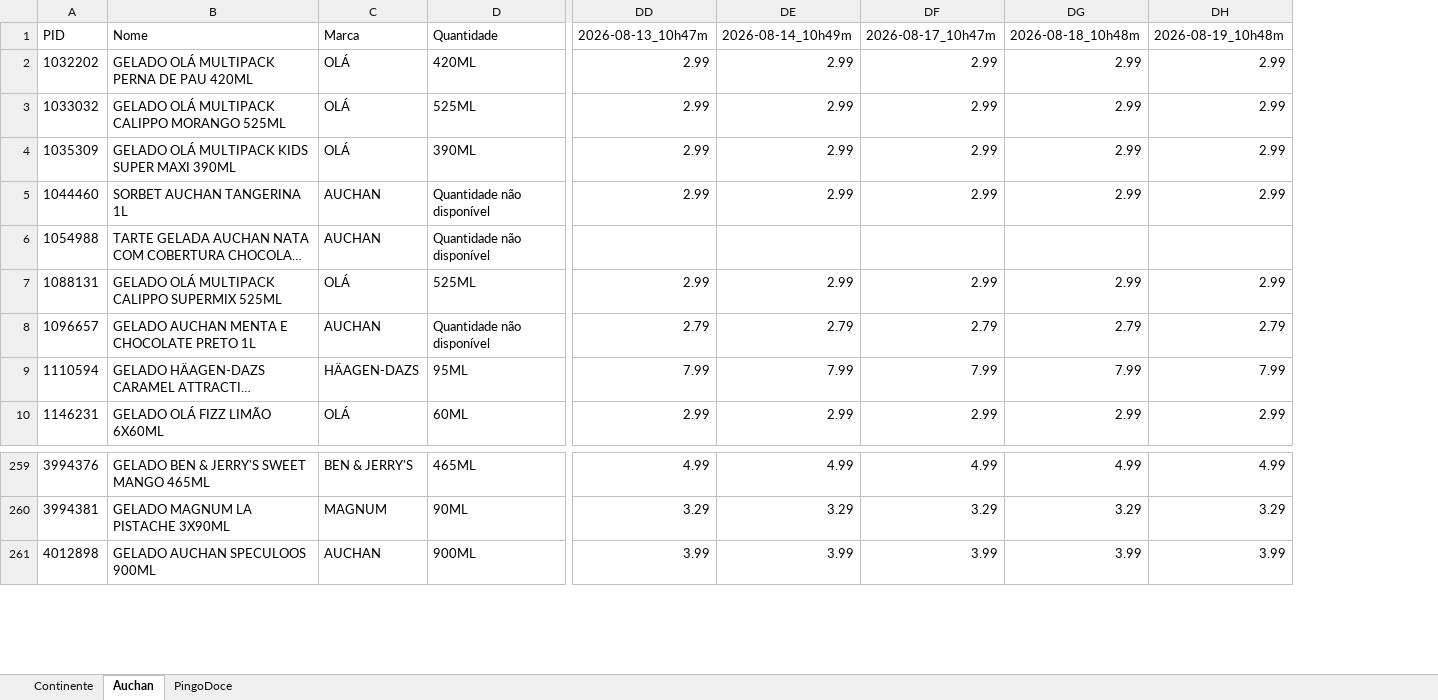
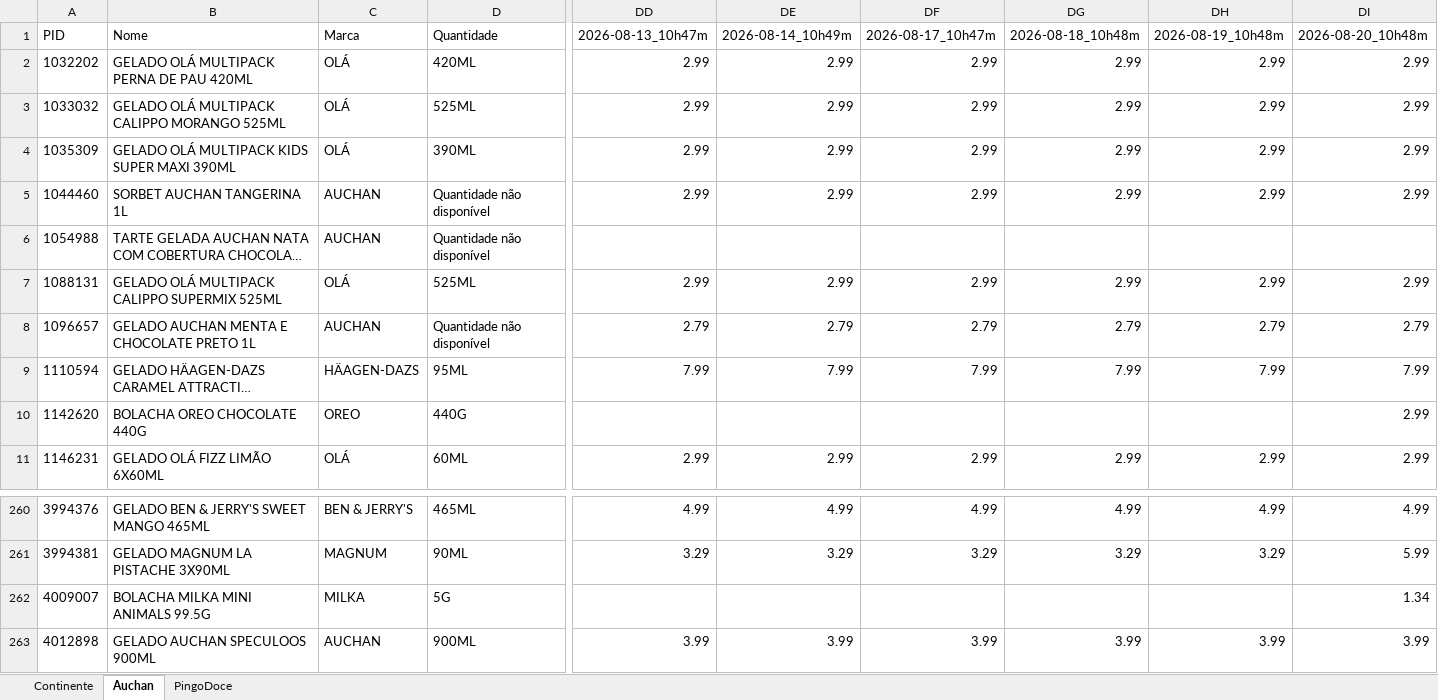
Before and after one commit to luizfernandofzhub/capd-prices, an Excel workbook: precos_CAPD.xlsx, sheet Auchan, drawn as a sheet; only a part is shown, gaps mark what is left out; long unchanged cells end in …; values as stored, in another font and other column widths than the file's, no borders; rows hold the shown columns only; the diff names each change by its address in the sheet, - before the commit and + after, or states it on an @@ line.

Commit message:
update automatico 20/08/2026 11:25:04,34

```diff
--- a/precos_CAPD.xlsx (sheet Auchan)
+++ b/precos_CAPD.xlsx (sheet Auchan)
+column DI, rows 1-9: 2026-08-20_10h48m | 2.99 | 2.99 | 2.99 | 2.99 |  | 2.99 | 2.79 | 7.99; row 11: 2.99; rows 260-261: 4.99 | 5.99; row 263: 3.99
+row 10: 1142620 | BOLACHA OREO CHOCOLATE 440G | OREO | 440G |  |  |  |  |  | 2.99
+row 262: 4009007 | BOLACHA MILKA MINI ANIMALS 99.5G | MILKA | 5G |  |  |  |  |  | 1.34
```
Also changed, not shown: sheet PingoDoce, sheet Continente.
